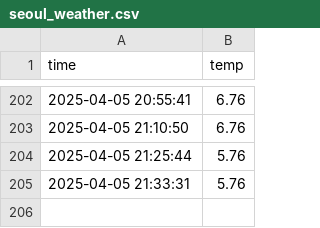
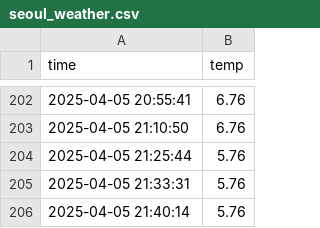
Before and after one commit to yjm020500/seoul_weather_5m, a CSV file: seoul_weather.csv, drawn as a sheet; only a part is shown, gaps mark what is left out.

```diff
--- a/seoul_weather.csv
+++ b/seoul_weather.csv
@@ -205 +205,2 @@ time,temp
 2025-04-05 21:33:31,5.76
+2025-04-05 21:40:14,5.76
```
